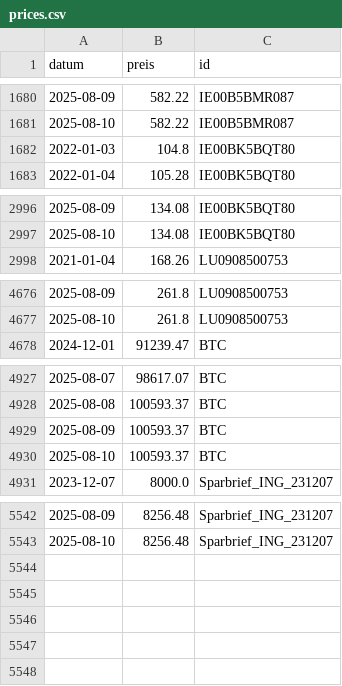
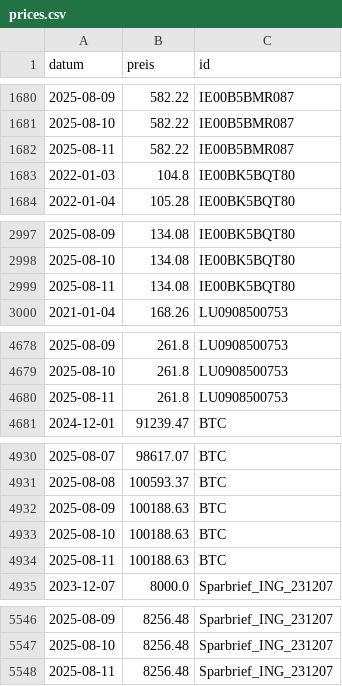
Before and after one commit to soeren-schwabbauer/finanzen-prices, a CSV file: prices.csv, drawn as a sheet; only a part is shown, gaps mark what is left out.

```diff
--- a/prices.csv
+++ b/prices.csv
@@ -1681,2 +1681,3 @@ datum,preis,id
 2025-08-10,582.22,IE00B5BMR087
+2025-08-11,582.22,IE00B5BMR087
 2022-01-03,104.8,IE00BK5BQT80
@@ -2997,2 +2998,3 @@ datum,preis,id
 2025-08-10,134.08,IE00BK5BQT80
+2025-08-11,134.08,IE00BK5BQT80
 2021-01-04,168.26,LU0908500753
@@ -4677,2 +4679,3 @@ datum,preis,id
 2025-08-10,261.8,LU0908500753
+2025-08-11,261.8,LU0908500753
 2024-12-01,91239.47,BTC
@@ -4928,4 +4931,5 @@ datum,preis,id
 2025-08-08,100593.37,BTC
-2025-08-09,100593.37,BTC
-2025-08-10,100593.37,BTC
+2025-08-09,100188.63,BTC
+2025-08-10,100188.63,BTC
+2025-08-11,100188.63,BTC
 2023-12-07,8000.0,Sparbrief_ING_231207
@@ -5543 +5547,2 @@ datum,preis,id
 2025-08-10,8256.48,Sparbrief_ING_231207
+2025-08-11,8256.48,Sparbrief_ING_231207
```
Also changed, not shown: data/wallet/BTC.csv.
